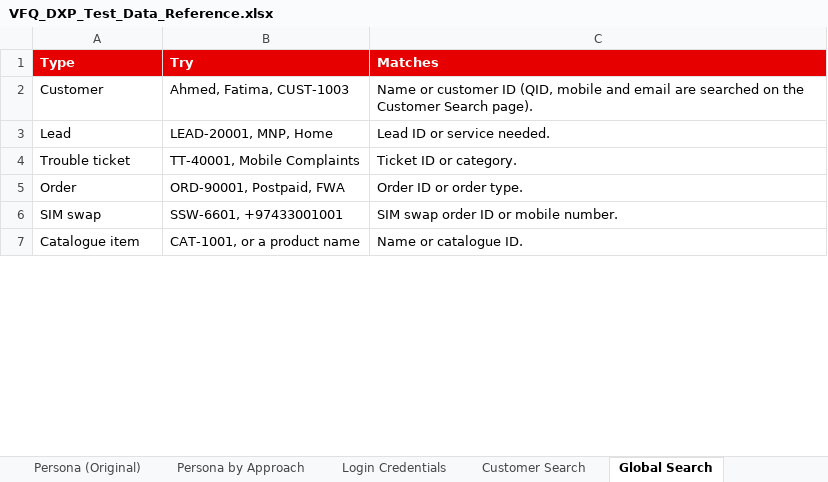
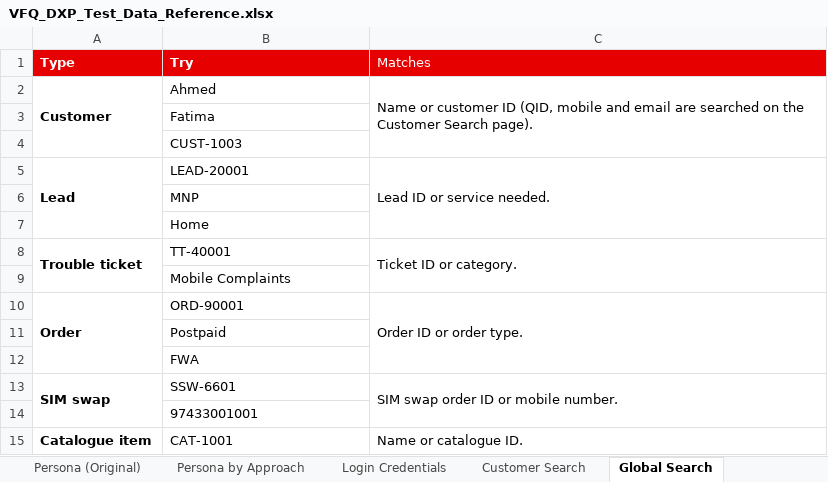
Before and after one commit to parithys/vfq-dxp, an Excel workbook: vfq-dxp-app/reference/outputs/VFQ_DXP_Test_Data_Reference.xlsx, sheet Global Search, drawn as a sheet; only a part is shown; values as stored, in another font and other column widths than the file's, no borders; addresses are those after the commit; the diff covers the shown part only; the diff names each change by its address in the sheet, - before the commit and + after, or states it on an @@ line.

```diff
--- a/vfq-dxp-app/reference/outputs/VFQ_DXP_Test_Data_Reference.xlsx (sheet Global Search)
+++ b/vfq-dxp-app/reference/outputs/VFQ_DXP_Test_Data_Reference.xlsx (sheet Global Search)
-C1 bold: on
+C1 bold: off
-A2 bold: off
+A2 bold: on
+A2:A4 merged
-B2 (Try): Ahmed, Fatima, CUST-1003
+B2 (Try): Ahmed
+C2:C4 merged
+row 3:  | Fatima
+row 4:  | CUST-1003
-A5 bold: off
+A5 bold: on
+A5:A7 merged
-B5 (Try): LEAD-20001, MNP, Home
+B5 (Try): LEAD-20001
+C5:C7 merged
+row 6:  | MNP
+row 7:  | Home
-A8 bold: off
+A8 bold: on
+A8:A9 merged
-B8 (Try): TT-40001, Mobile Complaints
+B8 (Try): TT-40001
+C8:C9 merged
+row 9:  | Mobile Complaints
-A10 bold: off
+A10 bold: on
+A10:A12 merged
-B10 (Try): ORD-90001, Postpaid, FWA
+B10 (Try): ORD-90001
+C10:C12 merged
+row 11:  | Postpaid
+row 12:  | FWA
-A13 bold: off
+A13 bold: on
+A13:A14 merged
-B13 (Try): SSW-6601, +97433001001
+B13 (Try): SSW-6601
+C13:C14 merged
+row 14:  | 97433001001
-A15 bold: off
+A15 bold: on
+A15:A16 merged
-B15 (Try): CAT-1001, or a product name
+B15 (Try): CAT-1001
+C15:C16 merged
```
Also changed, not shown: 4 added rows, 2 edited cells, cell formats and merged cells elsewhere in this sheet, vfq-dxp-app/reference/outputs/Customer-Inventory.xlsx.
